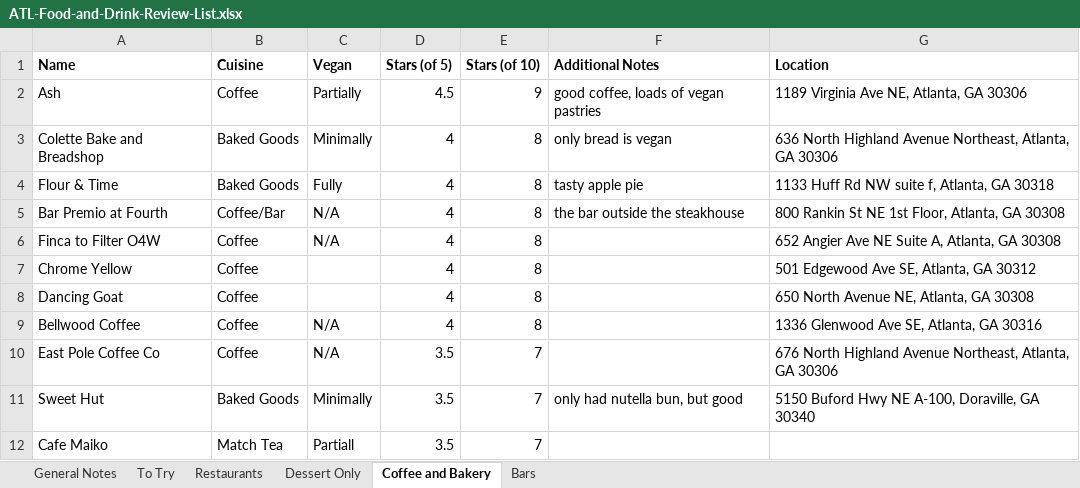
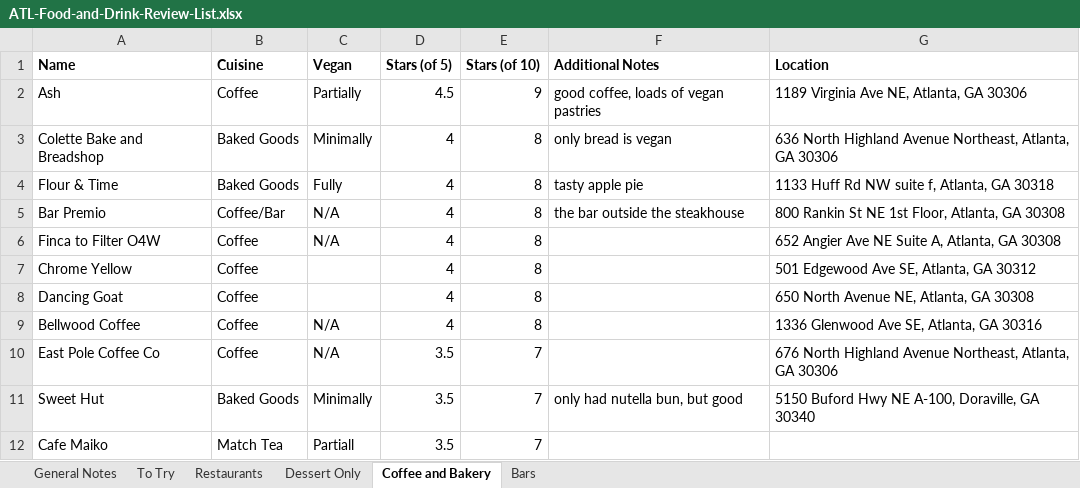
Before and after one commit to joeellis1331/atl-food-map, an Excel workbook: ATL-Food-and-Drink-Review-List.xlsx, sheet Coffee and Bakery, drawn as a sheet; values as stored, in another font and other column widths than the file's, no borders; charts and pictures not drawn; the diff names each change by its address in the sheet, - before the commit and + after, or states it on an @@ line.

```diff
--- a/ATL-Food-and-Drink-Review-List.xlsx (sheet Coffee and Bakery)
+++ b/ATL-Food-and-Drink-Review-List.xlsx (sheet Coffee and Bakery)
-A5 (Name): Bar Premio at Fourth
+A5 (Name): Bar Premio
```
Also changed, not shown: sheet Restaurants, sheet To Try, sheet Dessert Only, sheet Bars, formulas that keep their value, 3 other files.
